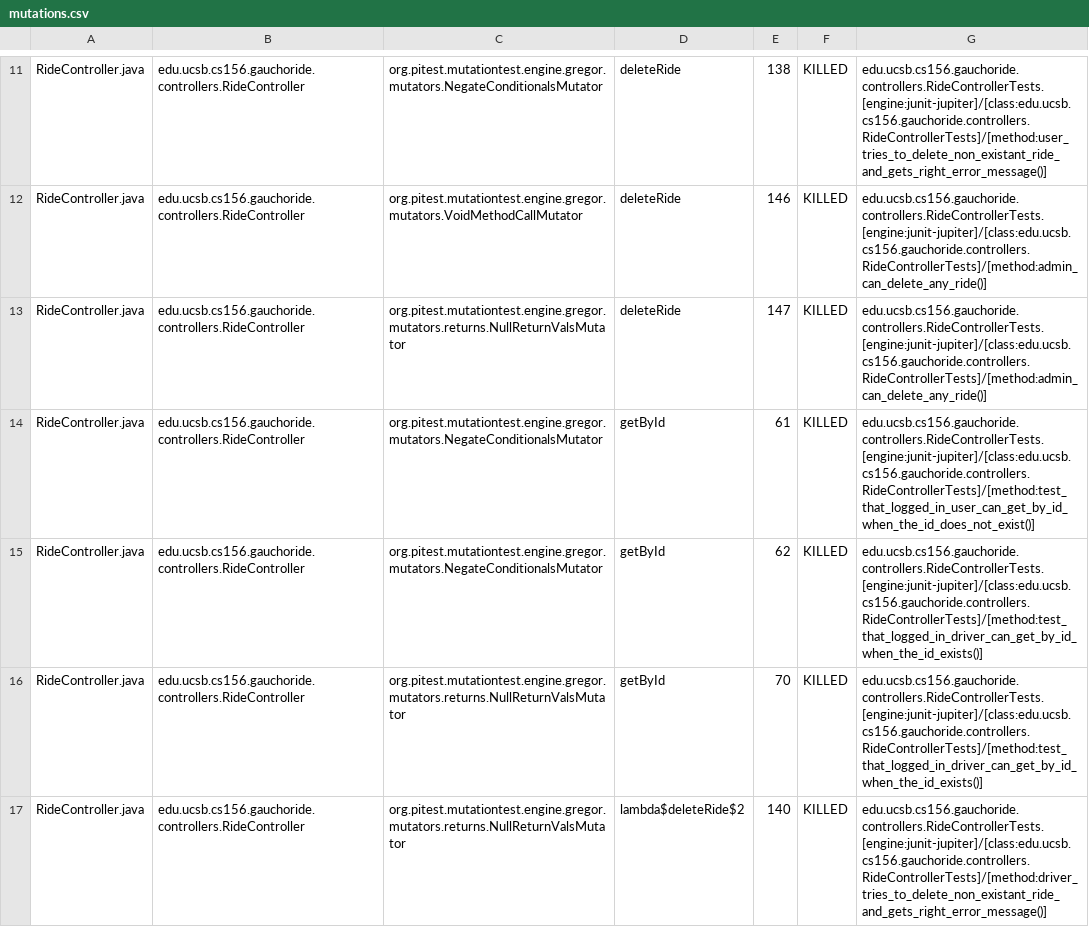
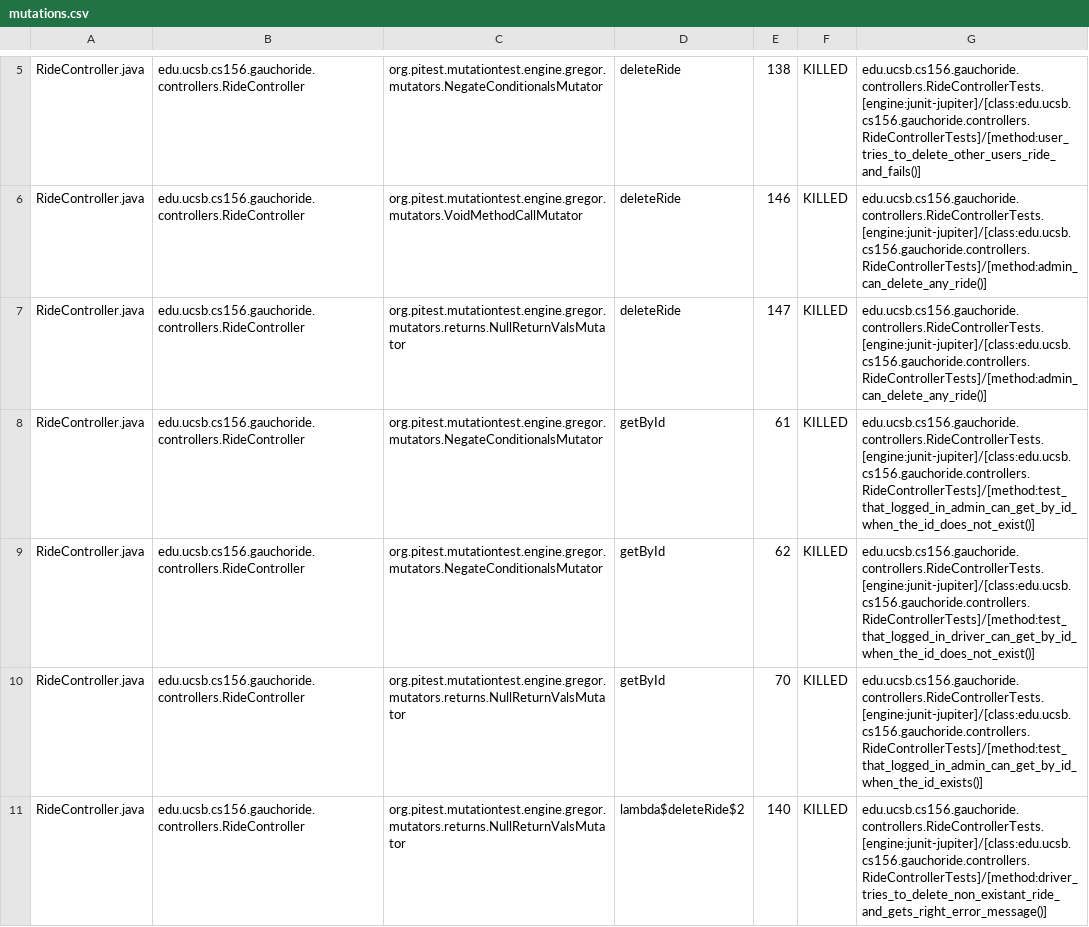
Before and after one commit to ucsb-cs156-m23/proj-gauchoride-m23-9am-1, a CSV file: pitest/mutations.csv, drawn as a sheet; only a part is shown, gaps mark what is left out; addresses are those after the commit; the diff covers the shown part only; the diff names each change by its address in the sheet, - before the commit and + after, or states it on an @@ line.

Commit message:
Deploying to gh-pages from @ ucsb-cs156-m23/proj-gauchoride-m23-9am-1@c380eb8dd7d9677645ab0f7cd7cfb5581298967e 🚀

```diff
--- a/pitest/mutations.csv
+++ b/pitest/mutations.csv
-G5: edu.ucsb.cs156.gauchoride.controllers.RideControllerTests.[engine:junit-jupiter]/[class:edu.ucsb.cs156.gauchoride.controllers.RideControllerTests]/[method:user_tries_to_delete_non_existant_ride_and_gets_right_error_message()]
+G5: edu.ucsb.cs156.gauchoride.controllers.RideControllerTests.[engine:junit-jupiter]/[class:edu.ucsb.cs156.gauchoride.controllers.RideControllerTests]/[method:user_tries_to_delete_other_users_ride_and_fails()]
-G8: edu.ucsb.cs156.gauchoride.controllers.RideControllerTests.[engine:junit-jupiter]/[class:edu.ucsb.cs156.gauchoride.controllers.RideControllerTests]/[method:test_that_logged_in_user_can_get_by_id_when_the_id_does_not_exist()]
+G8: edu.ucsb.cs156.gauchoride.controllers.RideControllerTests.[engine:junit-jupiter]/[class:edu.ucsb.cs156.gauchoride.controllers.RideControllerTests]/[method:test_that_logged_in_admin_can_get_by_id_when_the_id_does_not_exist()]
-G9: edu.ucsb.cs156.gauchoride.controllers.RideControllerTests.[engine:junit-jupiter]/[class:edu.ucsb.cs156.gauchoride.controllers.RideControllerTests]/[method:test_that_logged_in_driver_can_get_by_id_when_the_id_exists()]
+G9: edu.ucsb.cs156.gauchoride.controllers.RideControllerTests.[engine:junit-jupiter]/[class:edu.ucsb.cs156.gauchoride.controllers.RideControllerTests]/[method:test_that_logged_in_driver_can_get_by_id_when_the_id_does_not_exist()]
-G10: edu.ucsb.cs156.gauchoride.controllers.RideControllerTests.[engine:junit-jupiter]/[class:edu.ucsb.cs156.gauchoride.controllers.RideControllerTests]/[method:test_that_logged_in_driver_can_get_by_id_when_the_id_exists()]
+G10: edu.ucsb.cs156.gauchoride.controllers.RideControllerTests.[engine:junit-jupiter]/[class:edu.ucsb.cs156.gauchoride.controllers.RideControllerTests]/[method:test_that_logged_in_admin_can_get_by_id_when_the_id_exists()]
```
Also changed, not shown: 10 added rows, 10 removed rows, 33 moved rows and 19 edited cells elsewhere in this file, 15 other files.
